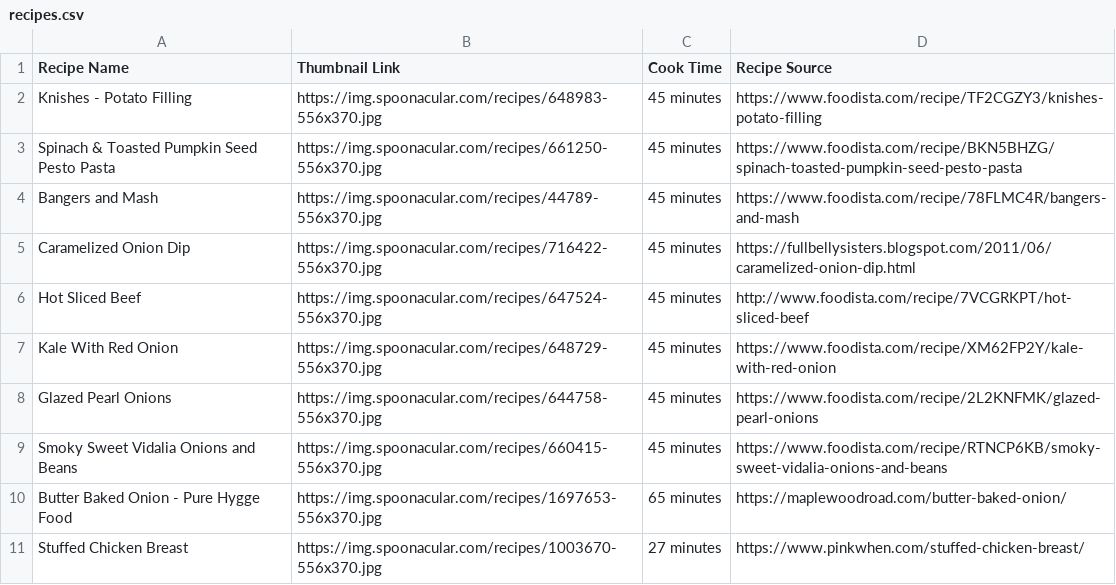
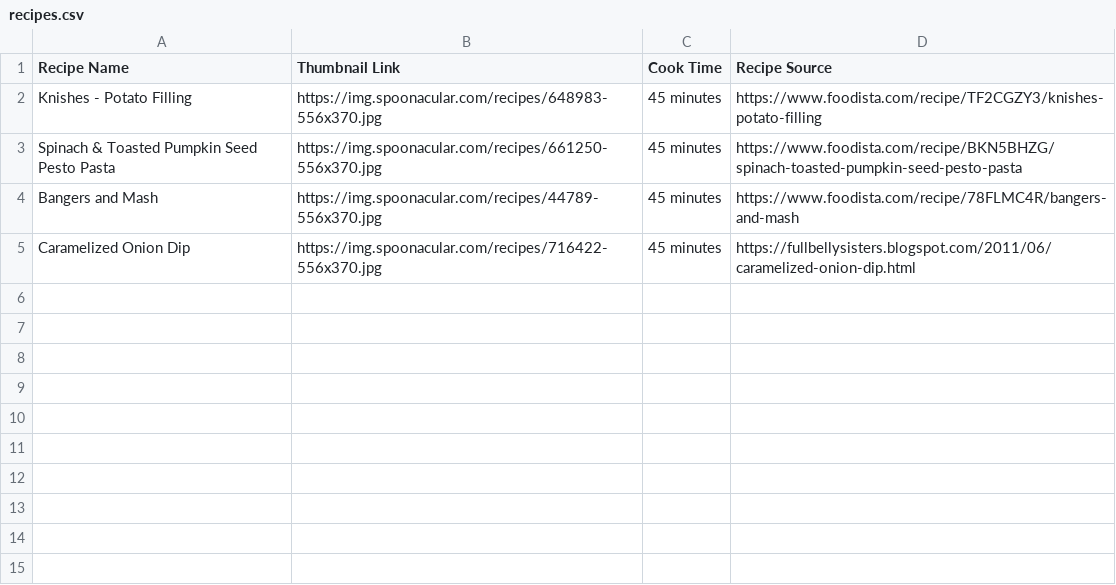
Before and after one commit to catenGH/final_project, a CSV file: recipes.csv, drawn as a sheet; the diff names each change by its address in the sheet, - before the commit and + after, or states it on an @@ line.

```diff
--- a/recipes.csv
+++ b/recipes.csv
-row 6: Hot Sliced Beef | https://img.spoonacular.com/recipes/647524-556x370.jpg | 45 minutes | http://www.foodista.com/recipe/7VCGRKPT/hot-sliced-beef
-row 7: Kale With Red Onion | https://img.spoonacular.com/recipes/648729-556x370.jpg | 45 minutes | https://www.foodista.com/recipe/XM62FP2Y/kale-with-red-onion
-row 8: Glazed Pearl Onions | https://img.spoonacular.com/recipes/644758-556x370.jpg | 45 minutes | https://www.foodista.com/recipe/2L2KNFMK/glazed-pearl-onions
-row 9: Smoky Sweet Vidalia Onions and Beans | https://img.spoonacular.com/recipes/660415-556x370.jpg | 45 minutes | https://www.foodista.com/recipe/RTNCP6KB/smoky-sweet-vidalia-onions-and-beans
-row 10: Butter Baked Onion - Pure Hygge Food | https://img.spoonacular.com/recipes/1697653-556x370.jpg | 65 minutes | https://maplewoodroad.com/butter-baked-onion/
-row 11: Stuffed Chicken Breast | https://img.spoonacular.com/recipes/1003670-556x370.jpg | 27 minutes | https://www.pinkwhen.com/stuffed-chicken-breast/
```
Also changed, not shown: 1 other file.
